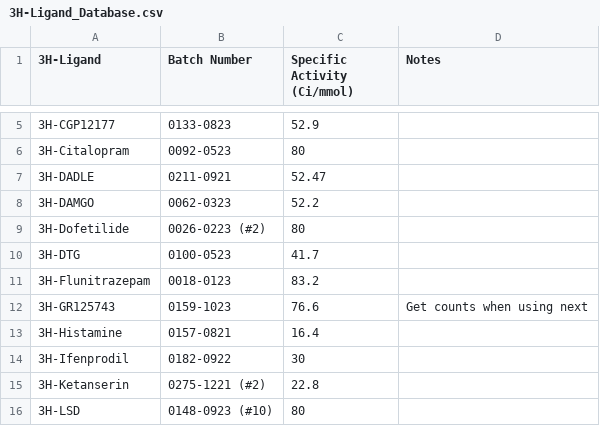
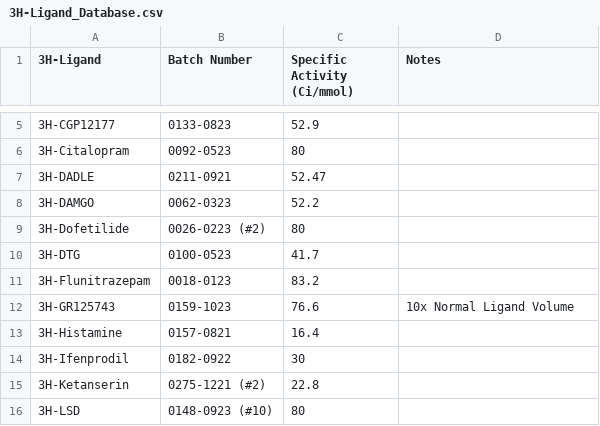
Before and after one commit to Talia-Albert1/PDSP, a CSV file: Python_Scripts/Daily_Radioactivity/data_files/3H-Ligand_Database.csv, drawn as a sheet; only a part is shown, gaps mark what is left out.

Commit message:
Update script, accounts for 10x vol of GR125743

```diff
--- a/Python_Scripts/Daily_Radioactivity/data_files/3H-Ligand_Database.csv
+++ b/Python_Scripts/Daily_Radioactivity/data_files/3H-Ligand_Database.csv
@@ -11,3 +11,3 @@
 3H-Flunitrazepam,0018-0123,83.2,
-3H-GR125743,0159-1023,76.6,Get counts when using next
+3H-GR125743,0159-1023,76.6,10x Normal Ligand Volume
 3H-Histamine,0157-0821,16.4,
```
Also changed, not shown: 1 other file.
